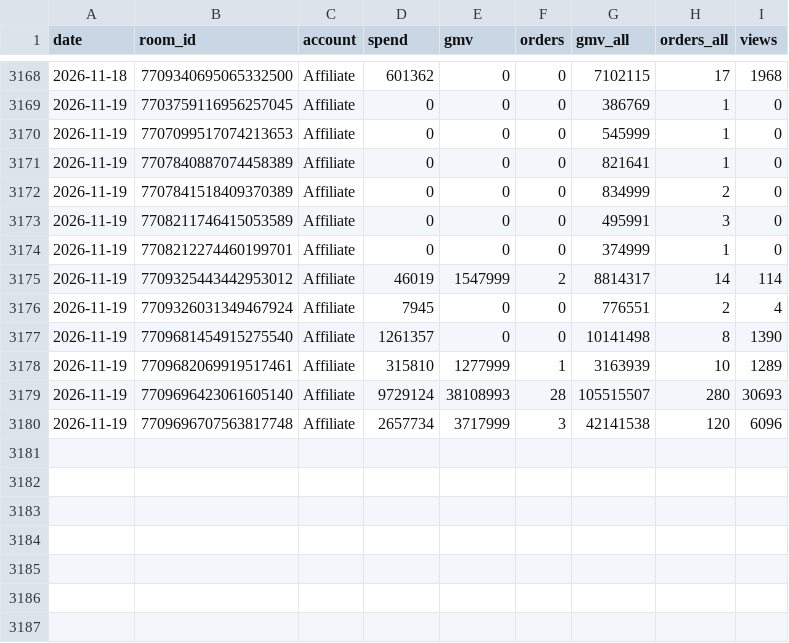
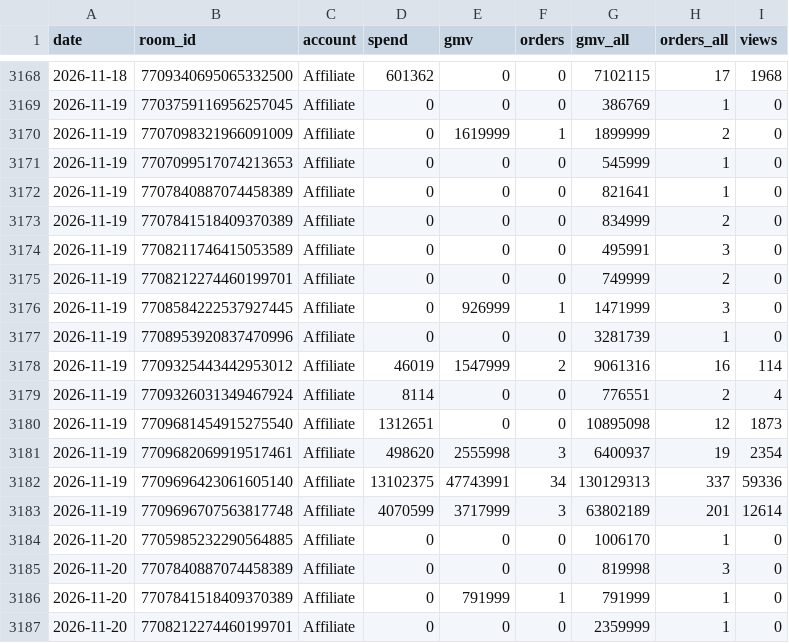
Before and after one commit to vynguyen-HO/ezs-dashboard, a CSV file: media/data/tiktok_live_daily.csv, drawn as a sheet; only a part is shown, gaps mark what is left out; the diff covers the shown part only.

```diff
--- a/media/data/tiktok_live_daily.csv
+++ b/media/data/tiktok_live_daily.csv
@@ -3169,2 +3169,3 @@ date,room_id,account,spend,gmv,orders,gmv_all,orders_all,views
 2026-11-19,7703759116956257045,Affiliate,0,0,0,386769,1,0
+2026-11-19,7707098321966091009,Affiliate,0,1619999,1,1899999,2,0
 2026-11-19,7707099517074213653,Affiliate,0,0,0,545999,1,0
@@ -3173,8 +3174,14 @@ date,room_id,account,spend,gmv,orders,gmv_all,orders_all,views
 2026-11-19,7708211746415053589,Affiliate,0,0,0,495991,3,0
-2026-11-19,7708212274460199701,Affiliate,0,0,0,374999,1,0
-2026-11-19,7709325443442953012,Affiliate,46019,1547999,2,8814317,14,114
-2026-11-19,7709326031349467924,Affiliate,7945,0,0,776551,2,4
-2026-11-19,7709681454915275540,Affiliate,1261357,0,0,10141498,8,1390
-2026-11-19,7709682069919517461,Affiliate,315810,1277999,1,3163939,10,1289
-2026-11-19,7709696423061605140,Affiliate,9729124,38108993,28,105515507,280,30693
-2026-11-19,7709696707563817748,Affiliate,2657734,3717999,3,42141538,120,6096
+2026-11-19,7708212274460199701,Affiliate,0,0,0,749999,2,0
+2026-11-19,7708584222537927445,Affiliate,0,926999,1,1471999,3,0
+2026-11-19,7708953920837470996,Affiliate,0,0,0,3281739,1,0
+2026-11-19,7709325443442953012,Affiliate,46019,1547999,2,9061316,16,114
+2026-11-19,7709326031349467924,Affiliate,8114,0,0,776551,2,4
+2026-11-19,7709681454915275540,Affiliate,1312651,0,0,10895098,12,1873
+2026-11-19,7709682069919517461,Affiliate,498620,2555998,3,6400937,19,2354
+2026-11-19,7709696423061605140,Affiliate,13102375,47743991,34,130129313,337,59336
+2026-11-19,7709696707563817748,Affiliate,4070599,3717999,3,63802189,201,12614
+2026-11-20,7705985232290564885,Affiliate,0,0,0,1006170,1,0
+2026-11-20,7707840887074458389,Affiliate,0,0,0,819998,3,0
+2026-11-20,7707841518409370389,Affiliate,0,791999,1,791999,1,0
+2026-11-20,7708212274460199701,Affiliate,0,0,0,2359999,1,0
```
Also changed, not shown: 9 added rows elsewhere in this file, media/data/campaign_daily.csv, media/data/meta_ads.csv, 6 other files.
